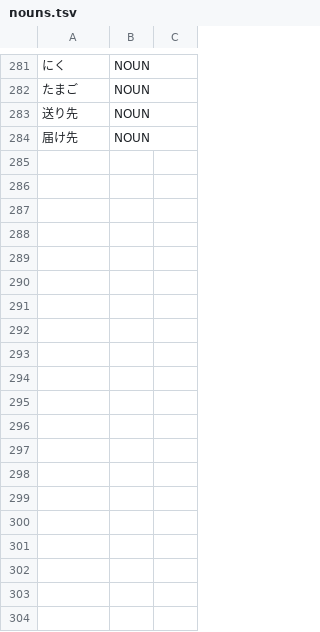
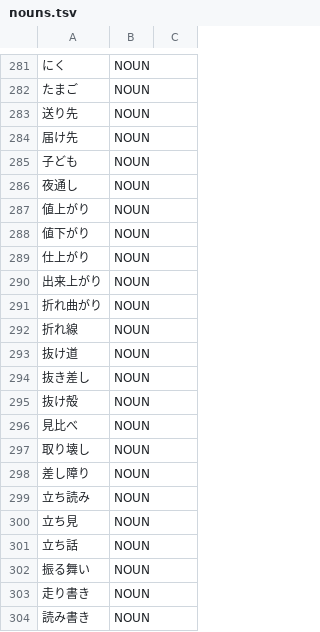
Before and after one commit to aitytech/suzume, a TSV file: data/core/nouns.tsv, drawn as a sheet; only a part is shown, gaps mark what is left out; the diff covers the shown part only; the diff names each change by its address in the sheet, - before the commit and + after, or states it on an @@ line.

Commit message:
fix(analysis): refine deverbal-noun and compound-verb boundaries
Broad tokenization-accuracy sweep across candidate generation, scoring,
and the closed-class dictionary, with supporting postprocess and MCP
normalization changes.

- Compound verbs: expand the subsidiary-verb lexicon; add a bare
  single-kanji Ichidan V1 path before an allowlisted kanji V2; keep a
  Godan mizenkei before its auxiliary separate; disambiguate Godan vs
  Ichidan continuatives across a multi-kana V1; prefer an attested full
  compound over a shorter overlapping V2 continuative; stop a kanji V2
  ending in く from consuming the first mora of ください; refuse a
  compound that begins inside a preceding kanji noun unless V1 is
  dictionary-verified.
- Deverbal nouns: emit a noun reading for a verified renyokei/compound
  continuative directly marked by a case, topic, or nominalizer particle,
  add the connecting nominalization bonus, and extend the postprocess
  retag to parallel deverbal-noun sequences.
- Adjectives: verify productive -しい stems by inflection when absent
  from L1; add a counter-conditioned ～く adjective cost; keep a
  dictionary kanji i-adjective from being shadowed by an unknown noun
  fallback before a suffix.
- Noun suffixes: consolidate the case-particle guard in the verb-suffix
  noun join and add the all-kanji 方 method suffix on a preceding
  deverbal noun; restrict the MCP renyokei+方 merge to short simple
  stems so compound continuatives keep the suffix boundary.
- Quantities: split a distributive numeral+noun phrase before a サ変
  predicate, an approximate quantity or counter before such a predicate,
  a counter before an adverbial ～く, and a closed kango prefix + 用
  nominal compound.
- Tokenizer: prefer the polite forms of いる over the temporal adverb at
  a clause boundary; recognize the literary conjunctive につけ.
- Dictionary: extend the づらい/がたい adjective paradigms, add a
  completive subsidiary verb alongside its lexical readings, quantitative
  bound suffixes, closed-class adverbs, a distributive pronoun, and L2
  compound-verb, adjective, adverb, and noun entries.
- Scoring: retune the mizenkei→ん, renyokei→し, and noun→せ connection
  costs.
- Tests: add regression cases across the affected tokenization
  categories.

```diff
--- a/data/core/nouns.tsv
+++ b/data/core/nouns.tsv
+row 285: 子ども | NOUN
+row 286: 夜通し | NOUN
+row 287: 値上がり | NOUN
+row 288: 値下がり | NOUN
+row 289: 仕上がり | NOUN
+row 290: 出来上がり | NOUN
+row 291: 折れ曲がり | NOUN
+row 292: 折れ線 | NOUN
+row 293: 抜け道 | NOUN
+row 294: 抜き差し | NOUN
+row 295: 抜け殻 | NOUN
+row 296: 見比べ | NOUN
+row 297: 取り壊し | NOUN
+row 298: 差し障り | NOUN
+row 299: 立ち読み | NOUN
+row 300: 立ち見 | NOUN
+row 301: 立ち話 | NOUN
+row 302: 振る舞い | NOUN
+row 303: 走り書き | NOUN
+row 304: 読み書き | NOUN
```
Also changed, not shown: 35 added rows elsewhere in this file, data/core/adjectives.tsv, data/core/adverbs.tsv, 41 other files.
